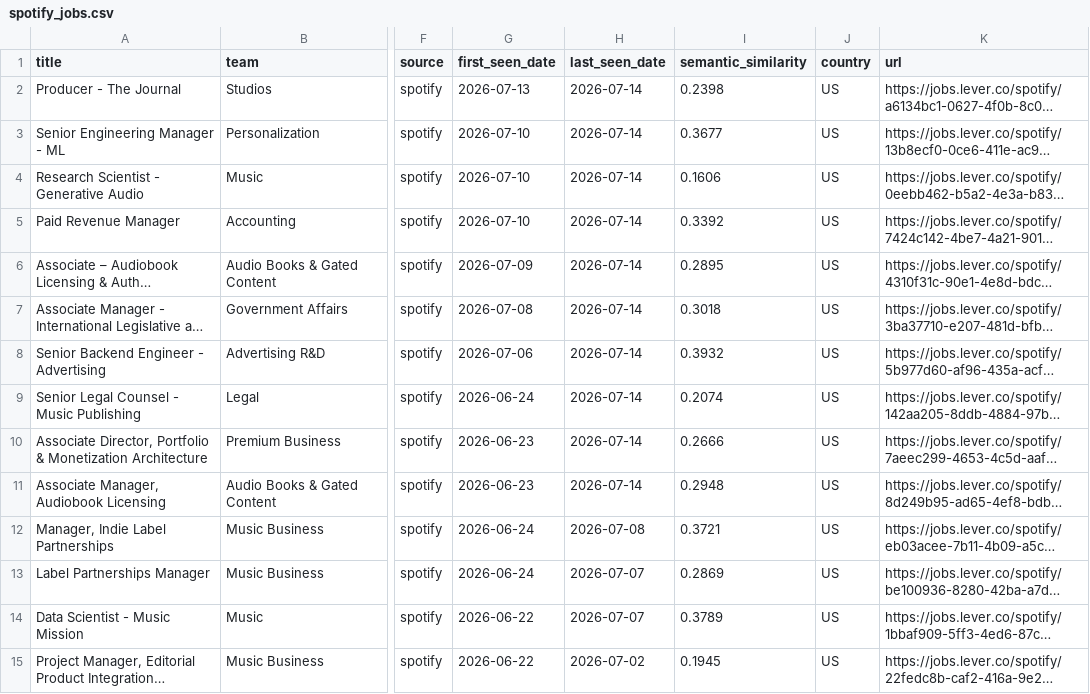
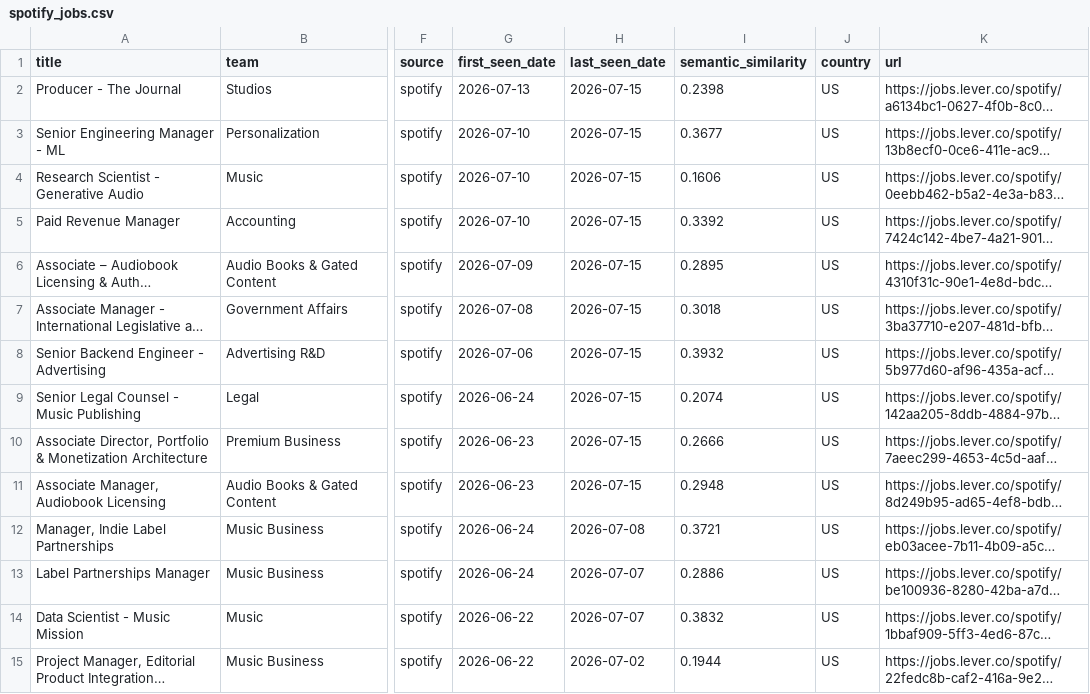
Before and after one commit to BarbaraPFloresRios/JobTracker, a CSV file: data/raw/spotify_jobs.csv, drawn as a sheet; only a part is shown, gaps mark what is left out; long unchanged cells end in …; the diff covers the shown part only; the diff names each change by its address in the sheet, - before the commit and + after, or states it on an @@ line.

```diff
--- a/data/raw/spotify_jobs.csv
+++ b/data/raw/spotify_jobs.csv
-H2:H11 (last_seen_date): 2026-07-14
+H2:H11 (last_seen_date): 2026-07-15
-I13 (semantic_similarity): 0.2869
+I13 (semantic_similarity): 0.2886
-I14 (semantic_similarity): 0.3789
+I14 (semantic_similarity): 0.3832
-I15 (semantic_similarity): 0.1945
+I15 (semantic_similarity): 0.1944
```
Also changed, not shown: 1 added row, 1 removed row and 74 edited cells elsewhere in this file, data/raw/amazon_science_jobs.csv, data/raw/apple_jobs.csv, 12 other files.
